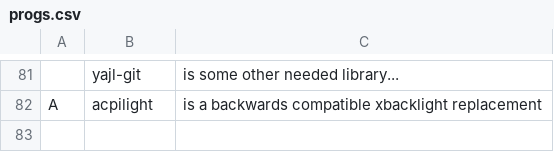
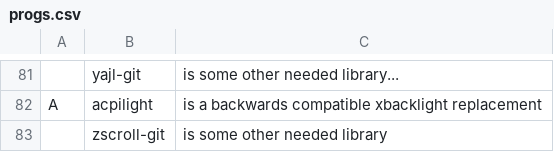
Before and after one commit to DominickVale/DARBS, a CSV file: progs.csv, drawn as a sheet; only a part is shown, gaps mark what is left out; the diff names each change by its address in the sheet, - before the commit and + after, or states it on an @@ line.

Commit message:
add to progs

```diff
--- a/progs.csv
+++ b/progs.csv
+row 83:  | zscroll-git | is some other needed library
```
